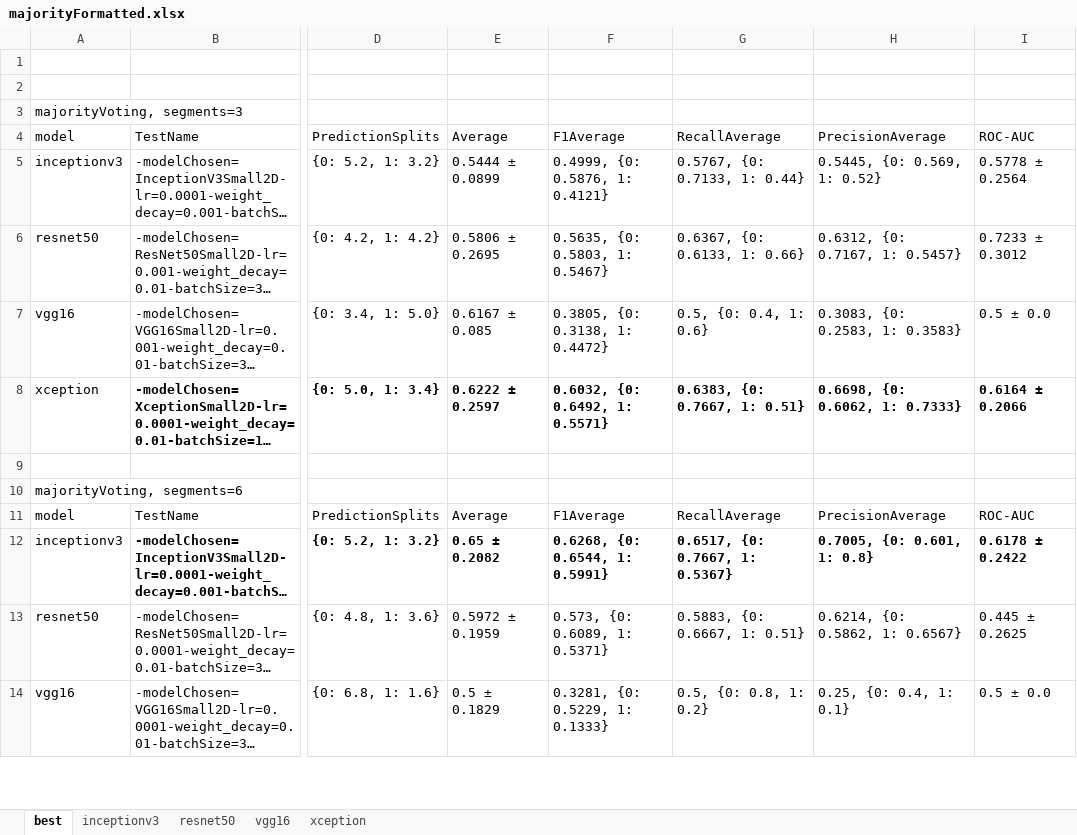
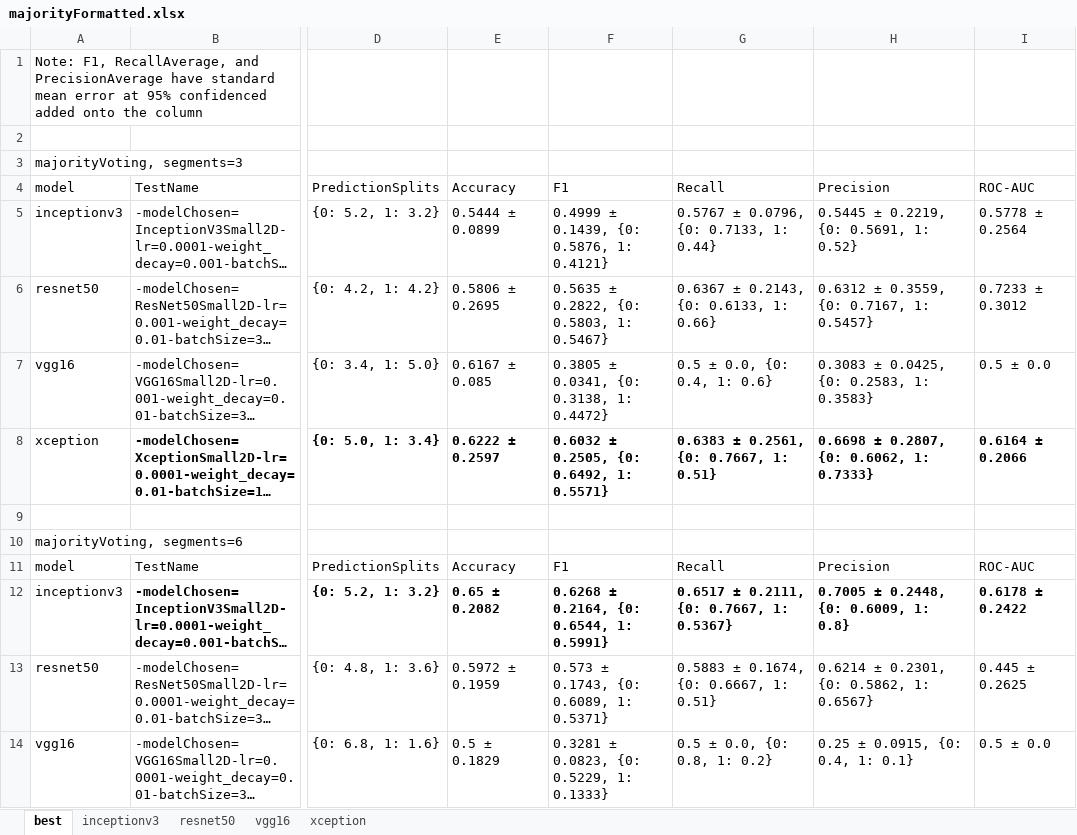
Before and after one commit to DaLawnChair/Pancreas-Cancer-Prognosis, an Excel workbook: NewRECISTGroupingTestsResults/majorityFormatted.xlsx, sheet best, drawn as a sheet; only a part is shown, gaps mark what is left out; long unchanged cells end in …; values as stored, in another font and other column widths than the file's, no borders; the diff covers the shown part only; the diff names each change by its address in the sheet, - before the commit and + after, or states it on an @@ line.

Commit message:
Easier to run all tests with augmentations, added SEM to added xlsx values * Changed behaviour of averageMultilabelMetricScores() to calculate the mean, sem, dictionary averages, and data; adding in the sem parameter. * Updated the result of averageMultilabelMetricScores() to appendMetricsToXLSX() * updated Formatted.xlsx versions of NEWRECISTGroupingTestResults * made the segmentsMultiple determine the voting system for running the gridsearch function, now can run all tests in 1 script. * Added ability to easier generate transforms with adding Compose objects and getModelTransformation(), which houses the default transformations and can add in additional transformations

```diff
--- a/NewRECISTGroupingTestsResults/majorityFormatted.xlsx (sheet best)
+++ b/NewRECISTGroupingTestsResults/majorityFormatted.xlsx (sheet best)
-A1: (empty)
+A1: Note: F1, RecallAverage, and PrecisionAverage have standard mean error at 95% confidenced added onto the column
-E4: Average
+E4: Accuracy
-F4: F1Average
+F4: F1
-G4: RecallAverage
+G4: Recall
-H4: PrecisionAverage
+H4: Precision
-F5: 0.4999, {0: 0.5876, 1: 0.4121}
+F5: 0.4999 ± 0.1439, {0: 0.5876, 1: 0.4121}
-G5: 0.5767, {0: 0.7133, 1: 0.44}
+G5: 0.5767 ± 0.0796, {0: 0.7133, 1: 0.44}
-H5: 0.5445, {0: 0.569, 1: 0.52}
+H5: 0.5445 ± 0.2219, {0: 0.5691, 1: 0.52}
-F6: 0.5635, {0: 0.5803, 1: 0.5467}
+F6: 0.5635 ± 0.2822, {0: 0.5803, 1: 0.5467}
-G6: 0.6367, {0: 0.6133, 1: 0.66}
+G6: 0.6367 ± 0.2143, {0: 0.6133, 1: 0.66}
-H6: 0.6312, {0: 0.7167, 1: 0.5457}
+H6: 0.6312 ± 0.3559, {0: 0.7167, 1: 0.5457}
-F7: 0.3805, {0: 0.3138, 1: 0.4472}
+F7: 0.3805 ± 0.0341, {0: 0.3138, 1: 0.4472}
-G7: 0.5, {0: 0.4, 1: 0.6}
+G7: 0.5 ± 0.0, {0: 0.4, 1: 0.6}
-H7: 0.3083, {0: 0.2583, 1: 0.3583}
+H7: 0.3083 ± 0.0425, {0: 0.2583, 1: 0.3583}
-F8: 0.6032, {0: 0.6492, 1: 0.5571}
+F8: 0.6032 ± 0.2505, {0: 0.6492, 1: 0.5571}
-G8: 0.6383, {0: 0.7667, 1: 0.51}
+G8: 0.6383 ± 0.2561, {0: 0.7667, 1: 0.51}
-H8: 0.6698, {0: 0.6062, 1: 0.7333}
+H8: 0.6698 ± 0.2807, {0: 0.6062, 1: 0.7333}
-E11: Average
+E11: Accuracy
-F11: F1Average
+F11: F1
-G11: RecallAverage
+G11: Recall
-H11: PrecisionAverage
+H11: Precision
-F12: 0.6268, {0: 0.6544, 1: 0.5991}
+F12: 0.6268 ± 0.2164, {0: 0.6544, 1: 0.5991}
-G12: 0.6517, {0: 0.7667, 1: 0.5367}
+G12: 0.6517 ± 0.2111, {0: 0.7667, 1: 0.5367}
-H12: 0.7005, {0: 0.601, 1: 0.8}
+H12: 0.7005 ± 0.2448, {0: 0.6009, 1: 0.8}
-F13: 0.573, {0: 0.6089, 1: 0.5371}
+F13: 0.573 ± 0.1743, {0: 0.6089, 1: 0.5371}
-G13: 0.5883, {0: 0.6667, 1: 0.51}
+G13: 0.5883 ± 0.1674, {0: 0.6667, 1: 0.51}
-H13: 0.6214, {0: 0.5862, 1: 0.6567}
+H13: 0.6214 ± 0.2301, {0: 0.5862, 1: 0.6567}
-F14: 0.3281, {0: 0.5229, 1: 0.1333}
+F14: 0.3281 ± 0.0823, {0: 0.5229, 1: 0.1333}
-G14: 0.5, {0: 0.8, 1: 0.2}
+G14: 0.5 ± 0.0, {0: 0.8, 1: 0.2}
-H14: 0.25, {0: 0.4, 1: 0.1}
+H14: 0.25 ± 0.0915, {0: 0.4, 1: 0.1}
```
Also changed, not shown: 35 edited cells elsewhere in this sheet, sheet xception, sheet vgg16, sheet resnet50, sheet inceptionv3, NewRECISTGroupingTestsResults/average.xlsx, NewRECISTGroupingTestsResults/averageFormatted.xlsx, 9 other files.
